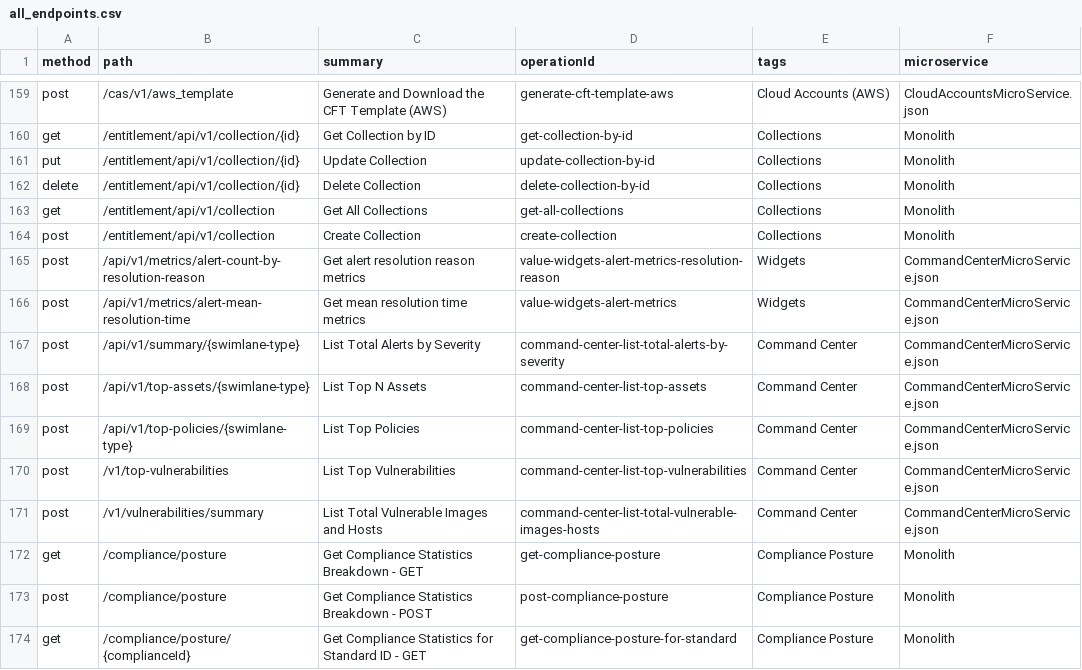
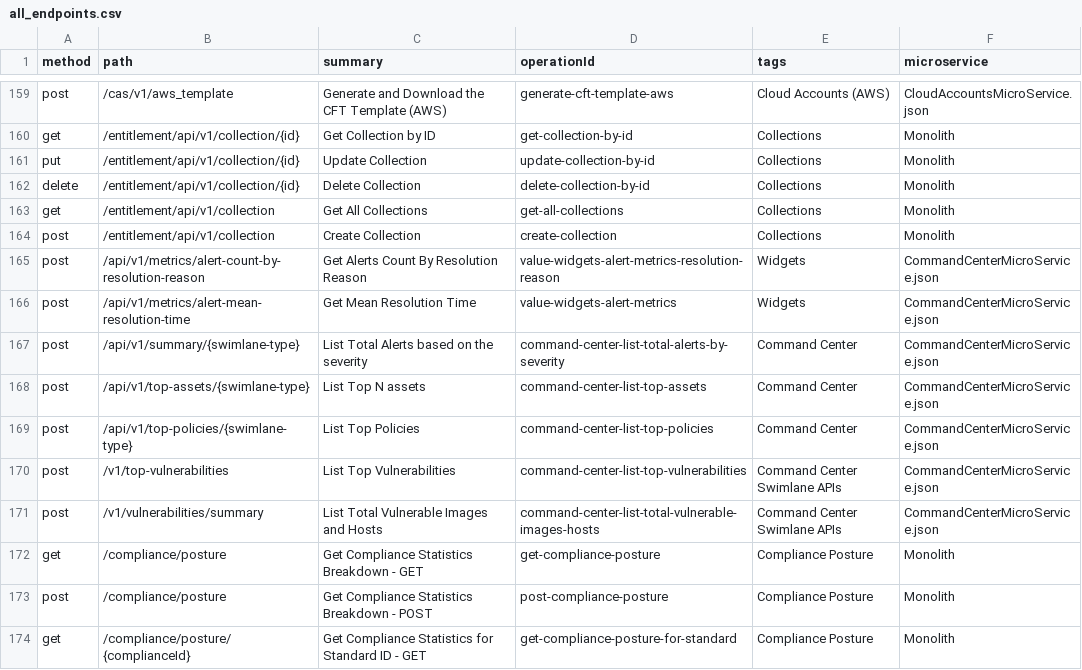
Before and after one commit to PaloAltoNetworks/pan.dev, a CSV file: openapi-specs/cspm/consolidated_spec/all_endpoints.csv, drawn as a sheet; only a part is shown, gaps mark what is left out.

Commit message:
command center API edits

```diff
--- a/openapi-specs/cspm/consolidated_spec/all_endpoints.csv
+++ b/openapi-specs/cspm/consolidated_spec/all_endpoints.csv
@@ -164,9 +164,9 @@
 "post","/entitlement/api/v1/collection","Create Collection","create-collection","Collections","Monolith"
-"post","/api/v1/metrics/alert-count-by-resolution-reason","Get alert resolution reason metrics","value-widgets-alert-metrics-resolution-reason","Widgets","CommandCenterMicroService.json"
-"post","/api/v1/metrics/alert-mean-resolution-time","Get mean resolution time metrics","value-widgets-alert-metrics","Widgets","CommandCenterMicroService.json"
-"post","/api/v1/summary/{swimlane-type}","List Total Alerts by Severity","command-center-list-total-alerts-by-severity","Command Center","CommandCenterMicroService.json"
-"post","/api/v1/top-assets/{swimlane-type}","List Top N Assets","command-center-list-top-assets","Command Center","CommandCenterMicroService.json"
+"post","/api/v1/metrics/alert-count-by-resolution-reason","Get Alerts Count By Resolution Reason","value-widgets-alert-metrics-resolution-reason","Widgets","CommandCenterMicroService.json"
+"post","/api/v1/metrics/alert-mean-resolution-time","Get Mean Resolution Time","value-widgets-alert-metrics","Widgets","CommandCenterMicroService.json"
+"post","/api/v1/summary/{swimlane-type}","List Total Alerts based on the severity","command-center-list-total-alerts-by-severity","Command Center","CommandCenterMicroService.json"
+"post","/api/v1/top-assets/{swimlane-type}","List Top N assets","command-center-list-top-assets","Command Center","CommandCenterMicroService.json"
 "post","/api/v1/top-policies/{swimlane-type}","List Top Policies","command-center-list-top-policies","Command Center","CommandCenterMicroService.json"
-"post","/v1/top-vulnerabilities","List Top Vulnerabilities","command-center-list-top-vulnerabilities","Command Center","CommandCenterMicroService.json"
-"post","/v1/vulnerabilities/summary","List Total Vulnerable Images and Hosts","command-center-list-total-vulnerable-images-hosts","Command Center","CommandCenterMicroService.json"
+"post","/v1/top-vulnerabilities","List Top Vulnerabilities","command-center-list-top-vulnerabilities","Command Center Swimlane APIs","CommandCenterMicroService.json"
+"post","/v1/vulnerabilities/summary","List Total Vulnerable Images and Hosts","command-center-list-total-vulnerable-images-hosts","Command Center Swimlane APIs","CommandCenterMicroService.json"
 "get","/compliance/posture","Get Compliance Statistics Breakdown - GET","get-compliance-posture","Compliance Posture","Monolith"
```
Also changed, not shown: 1 other file.
